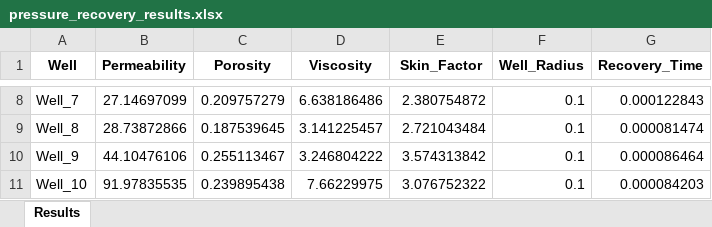
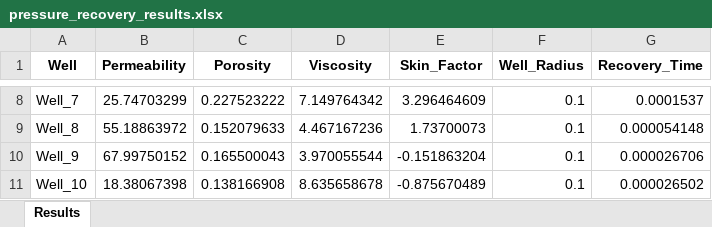
Before and after one commit to Jamolkhon5/oil_well_modeling, an Excel workbook: output/results/pressure_recovery/pressure_recovery_results.xlsx, sheet Results, drawn as a sheet; only a part is shown, gaps mark what is left out; values as stored, in another font and other column widths than the file's, no borders; the diff covers the shown part only; the diff names each change by its address in the sheet, - before the commit and + after, or states it on an @@ line.

```diff
--- a/output/results/pressure_recovery/pressure_recovery_results.xlsx (sheet Results)
+++ b/output/results/pressure_recovery/pressure_recovery_results.xlsx (sheet Results)
-B8 (Permeability): 27.14697099
+B8 (Permeability): 25.74703299
-C8 (Porosity): 0.209757279
+C8 (Porosity): 0.227523222
-D8 (Viscosity): 6.638186486
+D8 (Viscosity): 7.149764342
-E8 (Skin_Factor): 2.380754872
+E8 (Skin_Factor): 3.296464609
-G8 (Recovery_Time): 0.000122843
+G8 (Recovery_Time): 0.0001537
-B9 (Permeability): 28.73872866
+B9 (Permeability): 55.18863972
-C9 (Porosity): 0.187539645
+C9 (Porosity): 0.152079633
-D9 (Viscosity): 3.141225457
+D9 (Viscosity): 4.467167236
-E9 (Skin_Factor): 2.721043484
+E9 (Skin_Factor): 1.73700073
-G9 (Recovery_Time): 0.000081474
+G9 (Recovery_Time): 0.000054148
-B10 (Permeability): 44.10476106
+B10 (Permeability): 67.99750152
-C10 (Porosity): 0.255113467
+C10 (Porosity): 0.165500043
-D10 (Viscosity): 3.246804222
+D10 (Viscosity): 3.970055544
-E10 (Skin_Factor): 3.574313842
+E10 (Skin_Factor): -0.151863204
-G10 (Recovery_Time): 0.000086464
+G10 (Recovery_Time): 0.000026706
-B11 (Permeability): 91.97835535
+B11 (Permeability): 18.38067398
-C11 (Porosity): 0.239895438
+C11 (Porosity): 0.138166908
-D11 (Viscosity): 7.66229975
+D11 (Viscosity): 8.635658678
-E11 (Skin_Factor): 3.076752322
+E11 (Skin_Factor): -0.875670489
-G11 (Recovery_Time): 0.000084203
+G11 (Recovery_Time): 0.000026502
```
Also changed, not shown: 30 edited cells elsewhere in this sheet, output/results/model_parameters.xlsx, output/results/pressure_calculation/pressure_calculation_results.xlsx, 29 other files.
